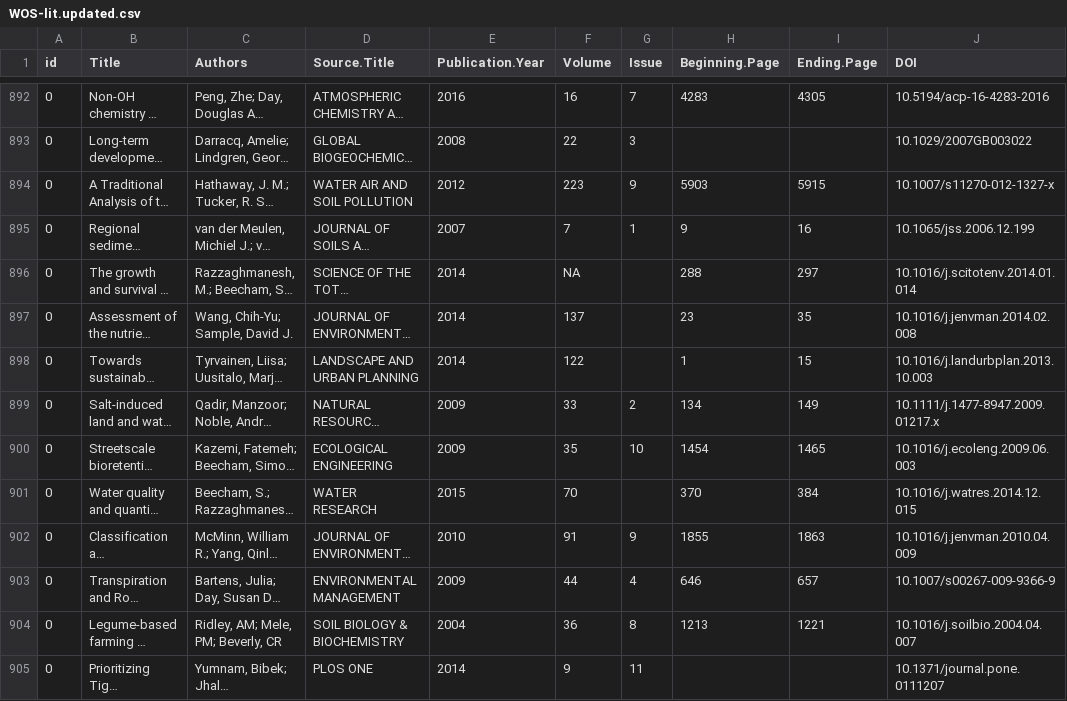
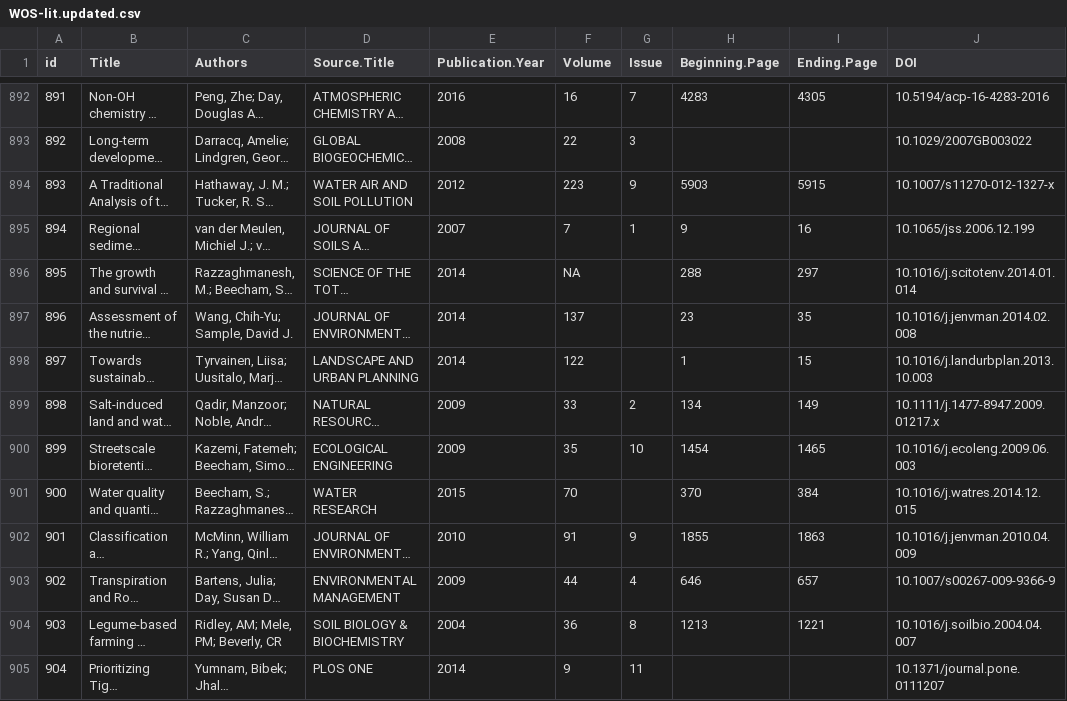
Before and after one commit to afilazzola/GreenInfrastructureMeta, a CSV file: data/WOS-lit.updated.csv, drawn as a sheet; only a part is shown, gaps mark what is left out; long unchanged cells end in …; the diff covers the shown part only; the diff names each change by its address in the sheet, - before the commit and + after, or states it on an @@ line.

```diff
--- a/data/WOS-lit.updated.csv
+++ b/data/WOS-lit.updated.csv
-A892 (id): 0
+A892 (id): 891
-A893 (id): 0
+A893 (id): 892
-A894 (id): 0
+A894 (id): 893
-A895 (id): 0
+A895 (id): 894
-A896 (id): 0
+A896 (id): 895
-A897 (id): 0
+A897 (id): 896
-A898 (id): 0
+A898 (id): 897
-A899 (id): 0
+A899 (id): 898
-A900 (id): 0
+A900 (id): 899
-A901 (id): 0
+A901 (id): 900
-A902 (id): 0
+A902 (id): 901
-A903 (id): 0
+A903 (id): 902
-A904 (id): 0
+A904 (id): 903
-A905 (id): 0
+A905 (id): 904
```
Also changed, not shown: 168 edited cells elsewhere in this file, data/evidence.csv, 2 other files.
